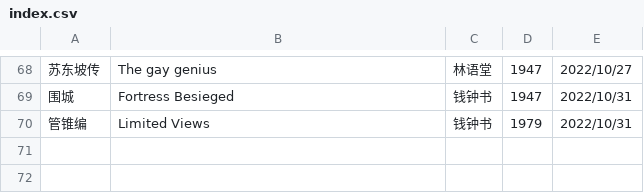
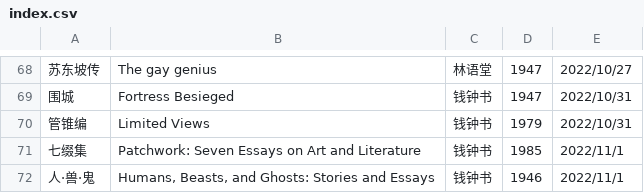
Before and after one commit to shjwudp/shu, a CSV file: index.csv, drawn as a sheet; only a part is shown, gaps mark what is left out.

```diff
--- a/index.csv
+++ b/index.csv
@@ -70 +70,3 @@
 管锥编,Limited Views,钱钟书,1979,2022/10/31
+七缀集,Patchwork: Seven Essays on Art and Literature,钱钟书,1985,2022/11/1
+人·兽·鬼,"Humans, Beasts, and Ghosts: Stories and Essays",钱钟书,1946,2022/11/1
```
Also changed, not shown: 2 other files.
